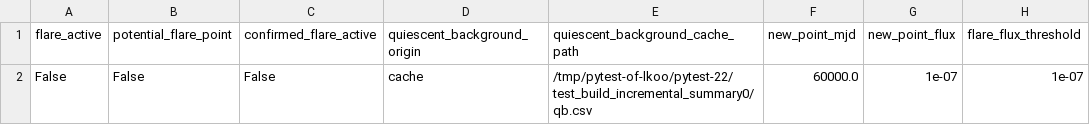
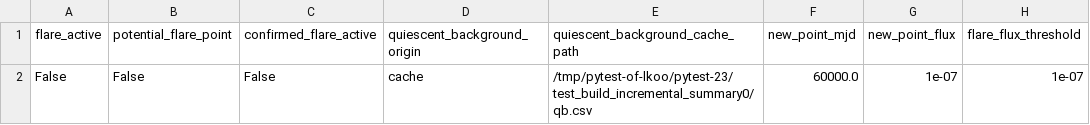
Before and after one commit to LatioAstro/AutomationDetection, a CSV file: DownloadedLC/incremental/Test_Source_incremental_scan_thr1p0.csv, drawn as a sheet; only a part is shown; the diff names each change by its address in the sheet, - before the commit and + after, or states it on an @@ line.

Commit message:
push

```diff
--- a/DownloadedLC/incremental/Test_Source_incremental_scan_thr1p0.csv
+++ b/DownloadedLC/incremental/Test_Source_incremental_scan_thr1p0.csv
-E2 (quiescent_background_cache_path): /tmp/pytest-of-lkoo/pytest-22/test_build_incremental_summary0/qb.csv
+E2 (quiescent_background_cache_path): /tmp/pytest-of-lkoo/pytest-23/test_build_incremental_summary0/qb.csv
```
